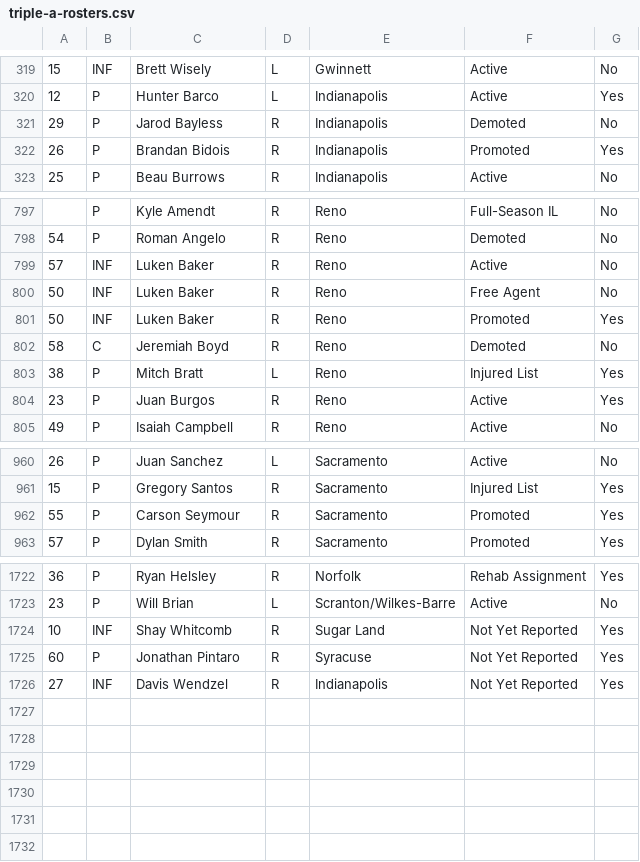
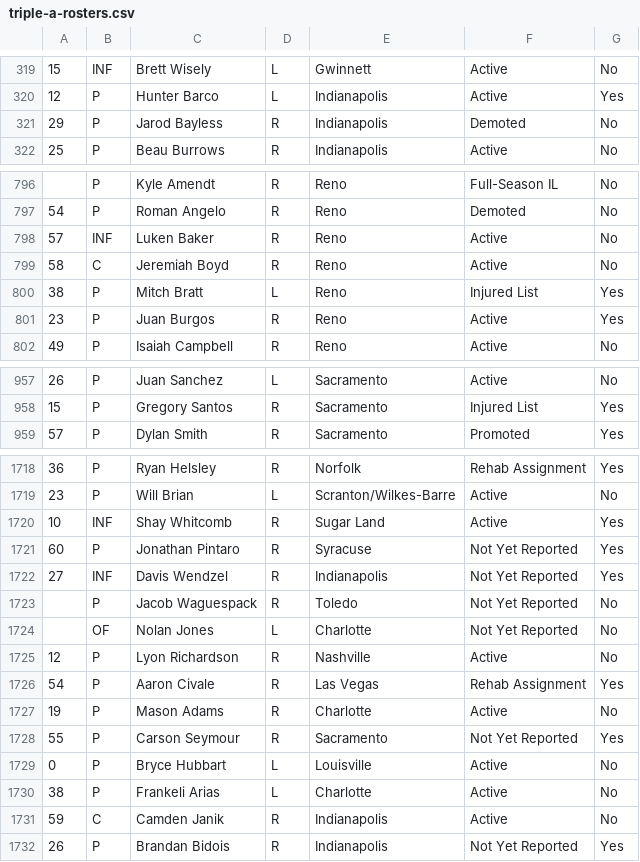
Before and after one commit to lukenobrim901memphis/logos-site, a CSV file: triple-a-rosters.csv, drawn as a sheet; only a part is shown, gaps mark what is left out; the diff covers the shown part only.

```diff
--- a/triple-a-rosters.csv
+++ b/triple-a-rosters.csv
@@ -321,3 +321,2 @@
 29,P,Jarod Bayless,R,Indianapolis,Demoted,No
-26,P,Brandan Bidois,R,Indianapolis,Promoted,Yes
 25,P,Beau Burrows,R,Indianapolis,Active,No
@@ -799,5 +798,3 @@
 57,INF,Luken Baker,R,Reno,Active,No
-50,INF,Luken Baker,R,Reno,Free Agent,No
-50,INF,Luken Baker,R,Reno,Promoted,Yes
-58,C,Jeremiah Boyd,R,Reno,Demoted,No
+58,C,Jeremiah Boyd,R,Reno,Active,No
 38,P,Mitch Bratt,L,Reno,Injured List,Yes
@@ -961,3 +958,2 @@
 15,P,Gregory Santos,R,Sacramento,Injured List,Yes
-55,P,Carson Seymour,R,Sacramento,Promoted,Yes
 57,P,Dylan Smith,R,Sacramento,Promoted,Yes
@@ -1723,4 +1719,14 @@
 23,P,Will Brian,L,Scranton/Wilkes-Barre,Active,No
-10,INF,Shay Whitcomb,R,Sugar Land,Not Yet Reported,Yes
+10,INF,Shay Whitcomb,R,Sugar Land,Active,Yes
 60,P,Jonathan Pintaro,R,Syracuse,Not Yet Reported,Yes
 27,INF,Davis Wendzel,R,Indianapolis,Not Yet Reported,Yes
+,P,Jacob Waguespack,R,Toledo,Not Yet Reported,No
+,OF,Nolan Jones,L,Charlotte,Not Yet Reported,No
+12,P,Lyon Richardson,R,Nashville,Active,No
+54,P,Aaron Civale,R,Las Vegas,Rehab Assignment,Yes
+19,P,Mason Adams,R,Charlotte,Active,No
+55,P,Carson Seymour,R,Sacramento,Not Yet Reported,Yes
+0,P,Bryce Hubbart,L,Louisville,Active,No
+38,P,Frankeli Arias,L,Charlotte,Active,No
+59,C,Camden Janik,R,Indianapolis,Active,No
+26,P,Brandan Bidois,R,Indianapolis,Not Yet Reported,Yes
```
Also changed, not shown: 17 edited cells elsewhere in this file, mlb-uniforms-2026.csv, 12 other files.
